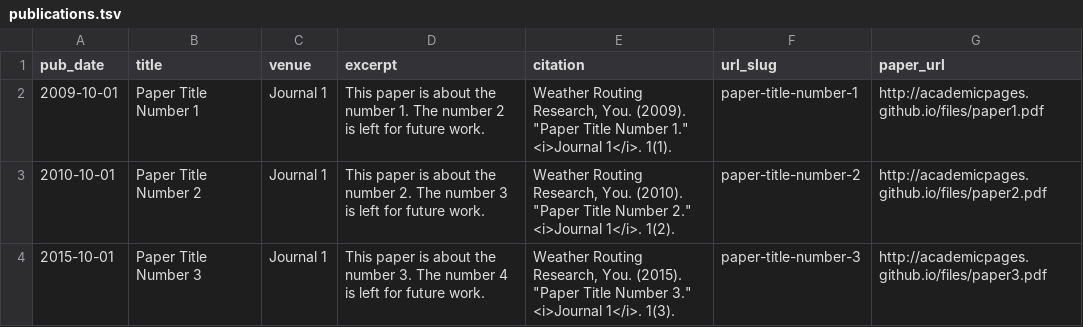
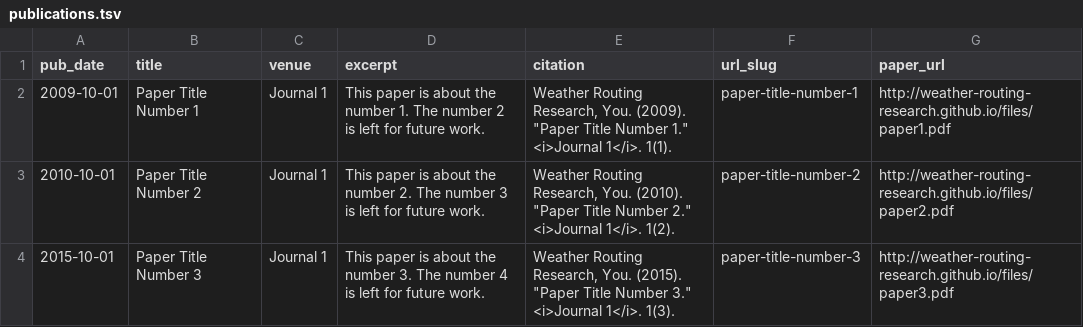
Before and after one commit to Weather-Routing-Research/Weather-Routing-Research.github.io, a TSV file: markdown_generator/publications.tsv, drawn as a sheet.

Commit message:
Replace references to academic pages

```diff
--- a/markdown_generator/publications.tsv
+++ b/markdown_generator/publications.tsv
@@ -1,4 +1,4 @@
 pub_date	title	venue	excerpt	citation	url_slug	paper_url
-2009-10-01	Paper Title Number 1	Journal 1	This paper is about the number 1. The number 2 is left for future work.	Weather Routing Research, You. (2009). "Paper Title Number 1." <i>Journal 1</i>. 1(1).	paper-title-number-1	http://academicpages.github.io/files/paper1.pdf
-2010-10-01	Paper Title Number 2	Journal 1	This paper is about the number 2. The number 3 is left for future work.	Weather Routing Research, You. (2010). "Paper Title Number 2." <i>Journal 1</i>. 1(2).	paper-title-number-2	http://academicpages.github.io/files/paper2.pdf
-2015-10-01	Paper Title Number 3	Journal 1	This paper is about the number 3. The number 4 is left for future work.	Weather Routing Research, You. (2015). "Paper Title Number 3." <i>Journal 1</i>. 1(3).	paper-title-number-3	http://academicpages.github.io/files/paper3.pdf
+2009-10-01	Paper Title Number 1	Journal 1	This paper is about the number 1. The number 2 is left for future work.	Weather Routing Research, You. (2009). "Paper Title Number 1." <i>Journal 1</i>. 1(1).	paper-title-number-1	http://weather-routing-research.github.io/files/paper1.pdf
+2010-10-01	Paper Title Number 2	Journal 1	This paper is about the number 2. The number 3 is left for future work.	Weather Routing Research, You. (2010). "Paper Title Number 2." <i>Journal 1</i>. 1(2).	paper-title-number-2	http://weather-routing-research.github.io/files/paper2.pdf
+2015-10-01	Paper Title Number 3	Journal 1	This paper is about the number 3. The number 4 is left for future work.	Weather Routing Research, You. (2015). "Paper Title Number 3." <i>Journal 1</i>. 1(3).	paper-title-number-3	http://weather-routing-research.github.io/files/paper3.pdf
```
Also changed, not shown: 15 other files.
